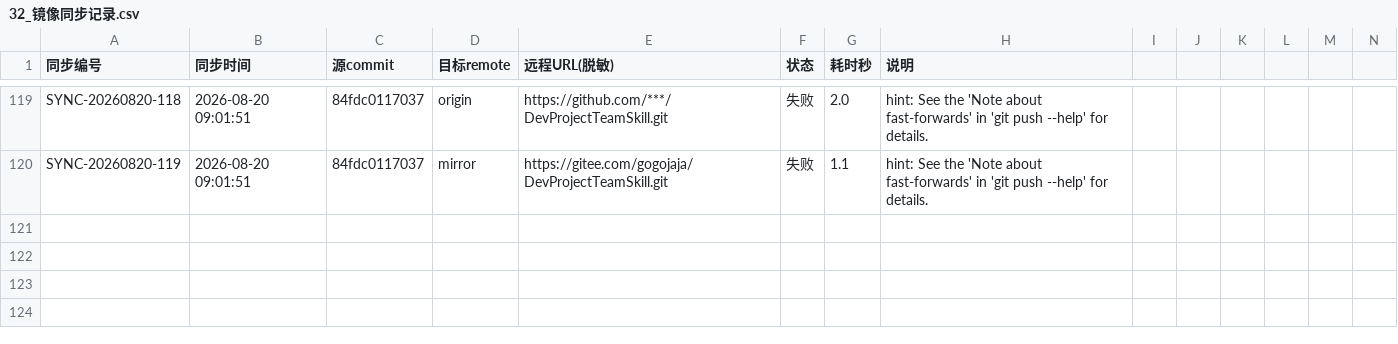
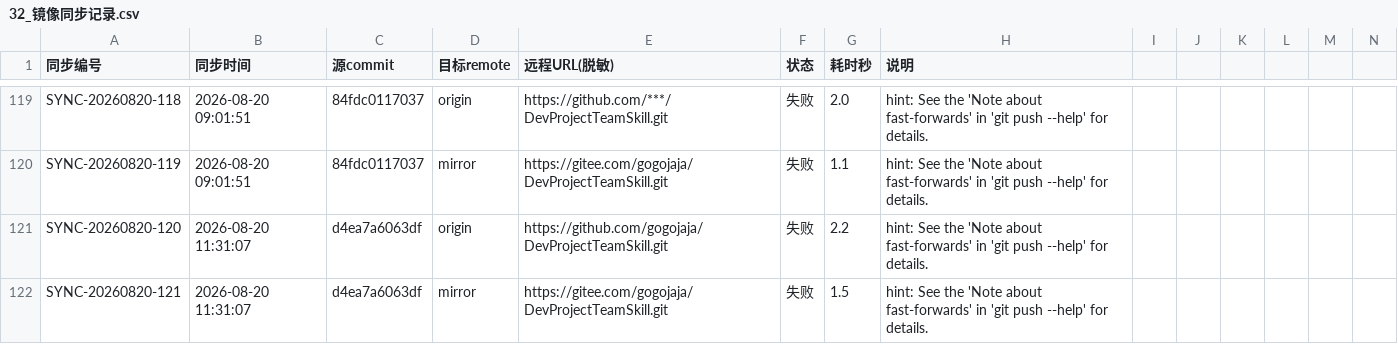
Before and after one commit to gogojaja/DevProjectTeamSkill, a CSV file: 台账/32_镜像同步记录.csv, drawn as a sheet; only a part is shown, gaps mark what is left out; rows hold the shown columns only; the diff names each change by its address in the sheet, - before the commit and + after, or states it on an @@ line.

```diff
--- a/台账/32_镜像同步记录.csv
+++ b/台账/32_镜像同步记录.csv
+row 121: SYNC-20260820-120 | 2026-08-20 11:31:07 | d4ea7a6063df | origin | https://github.com/gogojaja/DevProjectTeamSkill.git | 失败 | 2.2 | hint: See the 'Note about fast-forwards' in 'git push --help' for details.
+row 122: SYNC-20260820-121 | 2026-08-20 11:31:07 | d4ea7a6063df | mirror | https://gitee.com/gogojaja/DevProjectTeamSkill.git | 失败 | 1.5 | hint: See the 'Note about fast-forwards' in 'git push --help' for details.
```
Also changed, not shown: 台账/34_控制环执行记录.csv.
